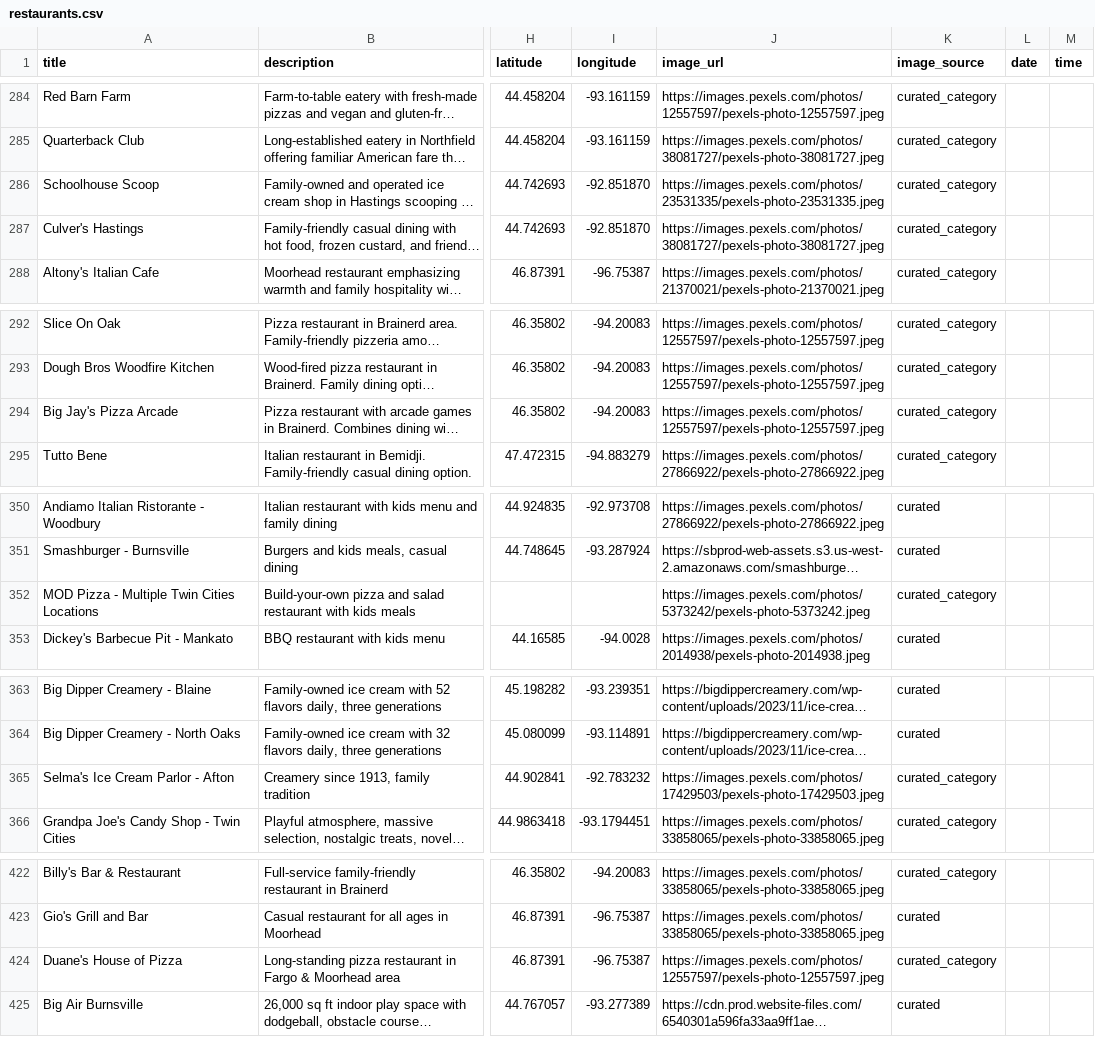
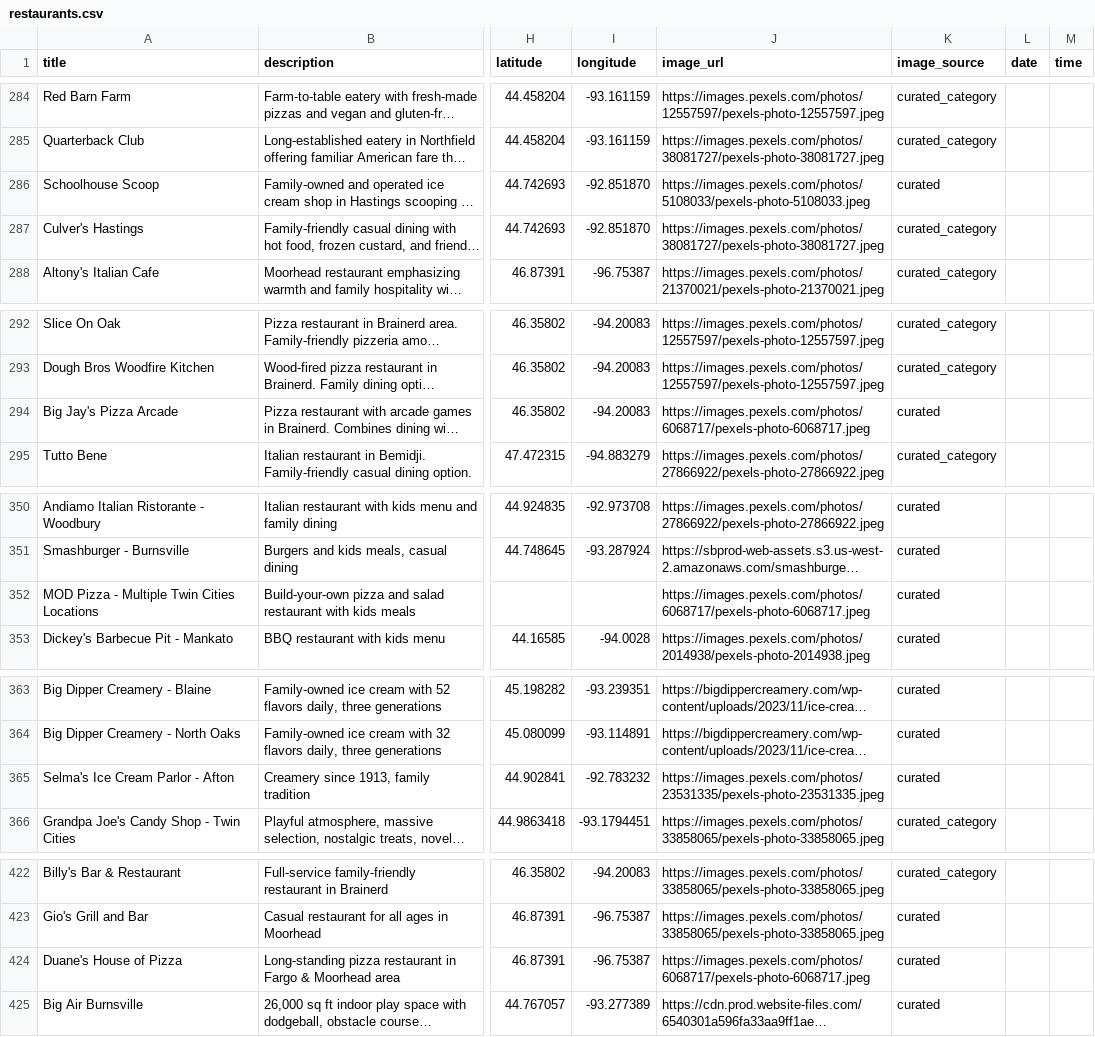
Before and after one commit to avlhohn/msp-family-feed, a CSV file: restaurants.csv, drawn as a sheet; only a part is shown, gaps mark what is left out; long unchanged cells end in …; the diff covers the shown part only; the diff names each change by its address in the sheet, - before the commit and + after, or states it on an @@ line.

```diff
--- a/restaurants.csv
+++ b/restaurants.csv
-J286 (image_url): https://images.pexels.com/photos/23531335/pexels-photo-23531335.jpeg
+J286 (image_url): https://images.pexels.com/photos/5108033/pexels-photo-5108033.jpeg
-K286 (image_source): curated_category
+K286 (image_source): curated
-J294 (image_url): https://images.pexels.com/photos/12557597/pexels-photo-12557597.jpeg
+J294 (image_url): https://images.pexels.com/photos/6068717/pexels-photo-6068717.jpeg
-K294 (image_source): curated_category
+K294 (image_source): curated
-J352 (image_url): https://images.pexels.com/photos/5373242/pexels-photo-5373242.jpeg
+J352 (image_url): https://images.pexels.com/photos/6068717/pexels-photo-6068717.jpeg
-K352 (image_source): curated_category
+K352 (image_source): curated
-J365 (image_url): https://images.pexels.com/photos/17429503/pexels-photo-17429503.jpeg
+J365 (image_url): https://images.pexels.com/photos/23531335/pexels-photo-23531335.jpeg
-K365 (image_source): curated_category
+K365 (image_source): curated
-J424 (image_url): https://images.pexels.com/photos/12557597/pexels-photo-12557597.jpeg
+J424 (image_url): https://images.pexels.com/photos/6068717/pexels-photo-6068717.jpeg
-K424 (image_source): curated_category
+K424 (image_source): curated
```
Also changed, not shown: 50 edited cells elsewhere in this file.
